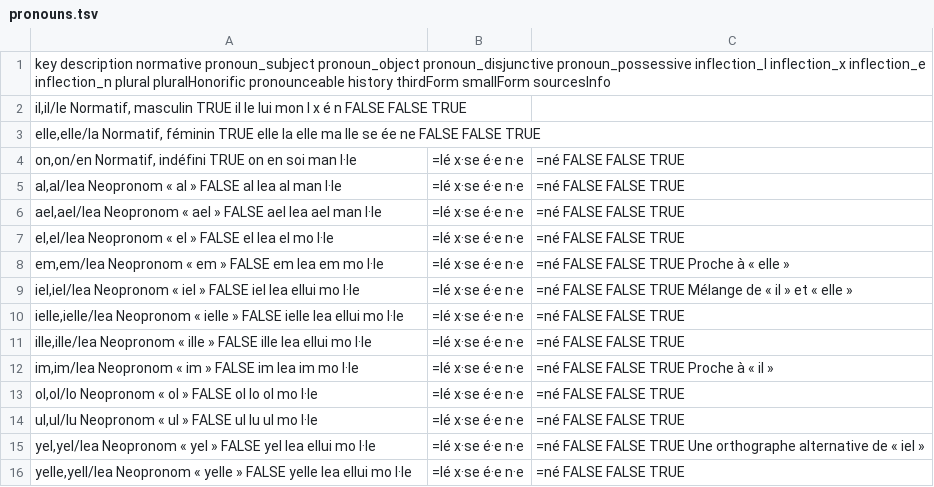
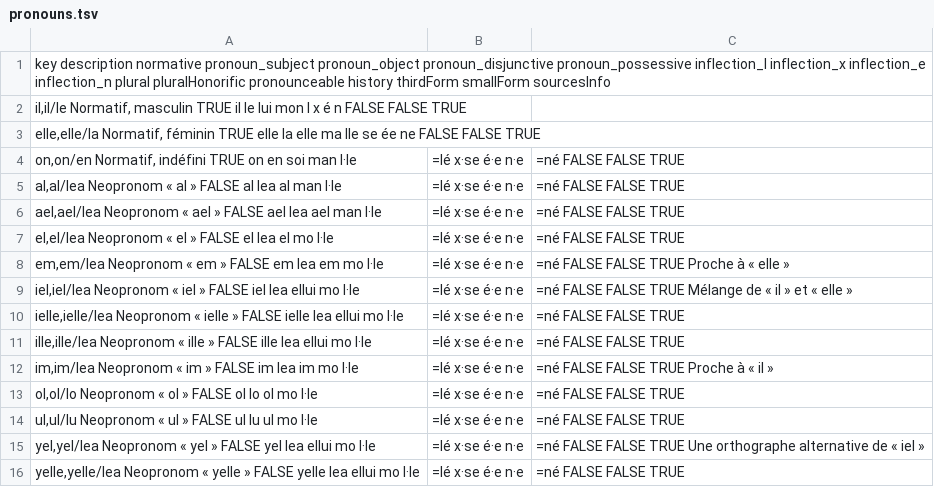
Before and after one commit to tutking24/pronounspage, a TSV file: locale/fr/pronouns/pronouns.tsv, drawn as a sheet.

Commit message:
[fr][pronunciation] fix yelle

```diff
--- a/locale/fr/pronouns/pronouns.tsv
+++ b/locale/fr/pronouns/pronouns.tsv
@@ -15,2 +15,2 @@ ul,ul/lu	Neopronom « ul »	FALSE	ul	lu	ul	mo	l·le|=lé	x·se	é·e	n·e|=né	F
 yel,yel/lea	Neopronom « yel »	FALSE	yel	lea	ellui	mo	l·le|=lé	x·se	é·e	n·e|=né	FALSE	FALSE	TRUE	Une orthographe alternative de « iel »
-yelle,yell/lea	Neopronom « yelle »	FALSE	yelle	lea	ellui	mo	l·le|=lé	x·se	é·e	n·e|=né	FALSE	FALSE	TRUE
+yelle,yelle/lea	Neopronom « yelle »	FALSE	yelle	lea	ellui	mo	l·le|=lé	x·se	é·e	n·e|=né	FALSE	FALSE	TRUE
```
